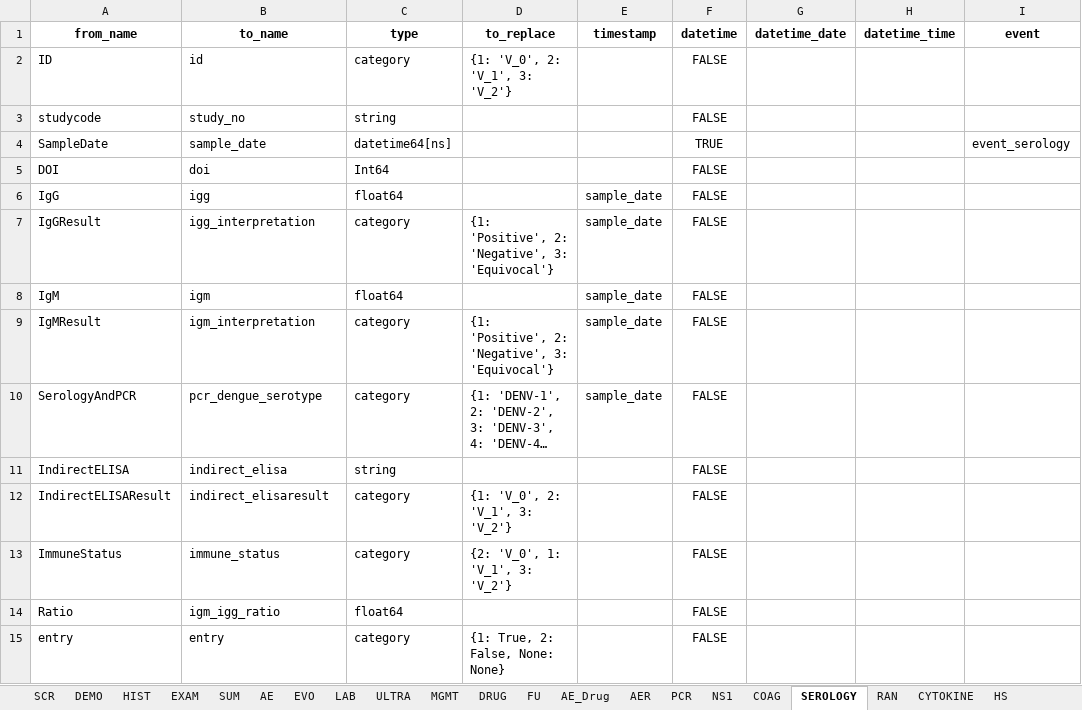
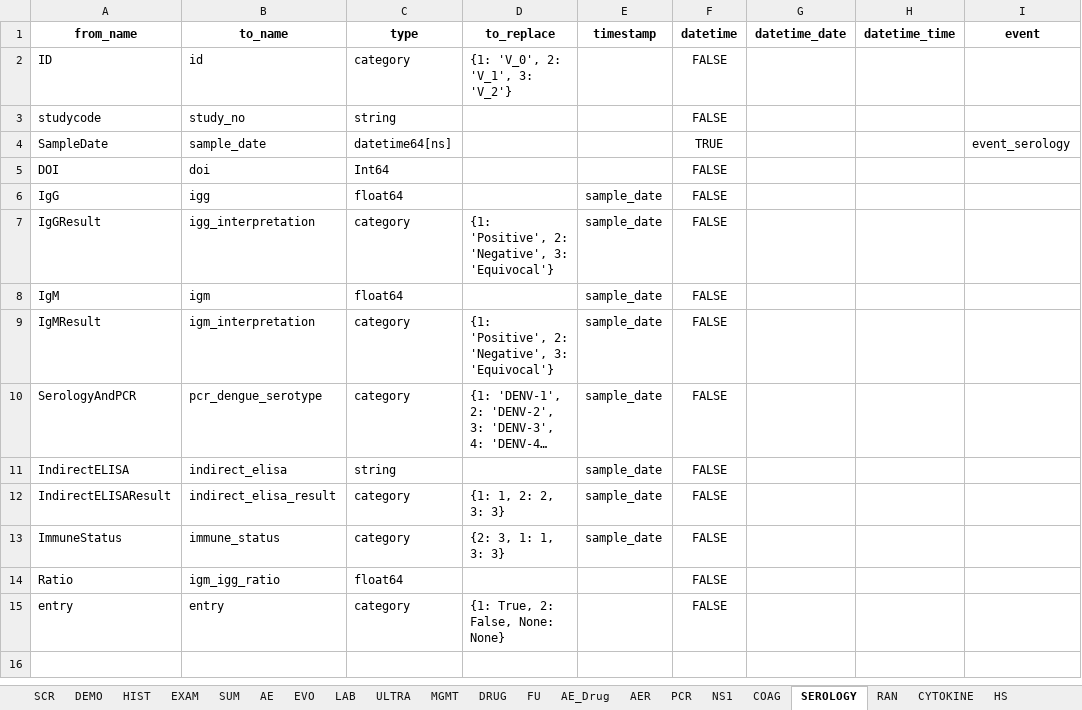
Before and after one commit to bahp/datablend, an Excel workbook: examples/oucru/oucru-06dx/resources/outputs/templates/ccfgs_06dx_data_fixed.xlsx, sheet SEROLOGY, drawn as a sheet; only a part is shown; long unchanged cells end in …; values as stored, in another font and other column widths than the file's, no borders; the diff names each change by its address in the sheet, - before the commit and + after, or states it on an @@ line.

```diff
--- a/examples/oucru/oucru-06dx/resources/outputs/templates/ccfgs_06dx_data_fixed.xlsx (sheet SEROLOGY)
+++ b/examples/oucru/oucru-06dx/resources/outputs/templates/ccfgs_06dx_data_fixed.xlsx (sheet SEROLOGY)
-E11:E13 (timestamp): (empty)
+E11:E13 (timestamp): sample_date
-B12 (to_name): indirect_elisaresult
+B12 (to_name): indirect_elisa_result
-D12 (to_replace): {1: 'V_0', 2: 'V_1', 3: 'V_2'}
+D12 (to_replace): {1: 1, 2: 2, 3: 3}
-D13 (to_replace): {2: 'V_0', 1: 'V_1', 3: 'V_2'}
+D13 (to_replace): {2: 3, 1: 1, 3: 3}
```
Also changed, not shown: sheet EXAM, sheet EVO, sheet MGMT, sheet RAN, sheet ULTRA, sheet DEMO, 8 more sheets, examples/oucru/oucru-01nva/resources/outputs/templates/ccfgs_01nva_data_fixed.xlsx, examples/oucru/oucru-13dx/resources/outputs/templates/ccfgs_13dx_data_fixed.xlsx, 14 other files.
